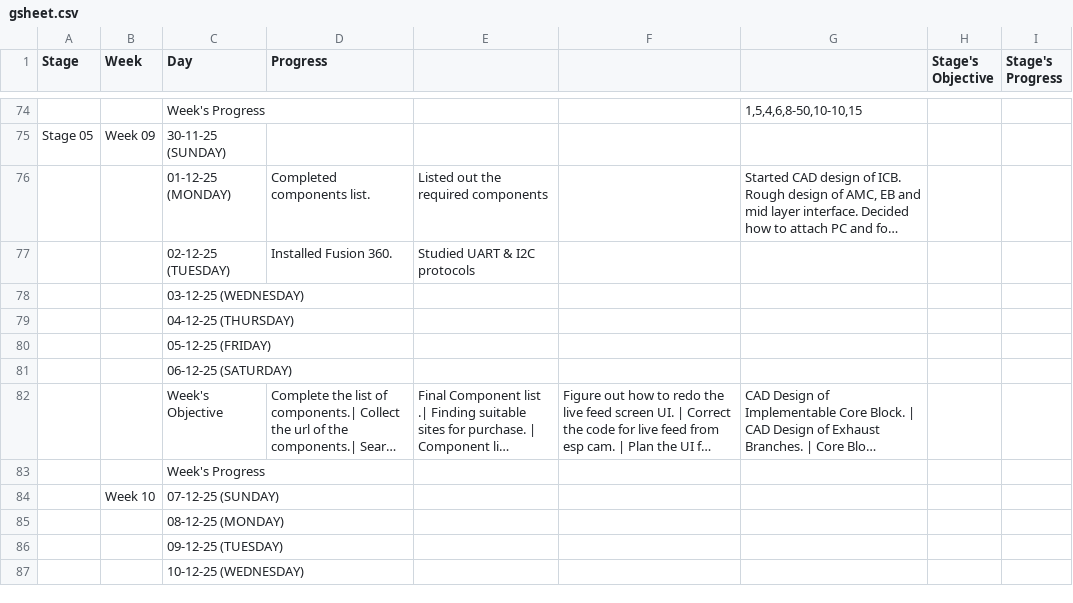
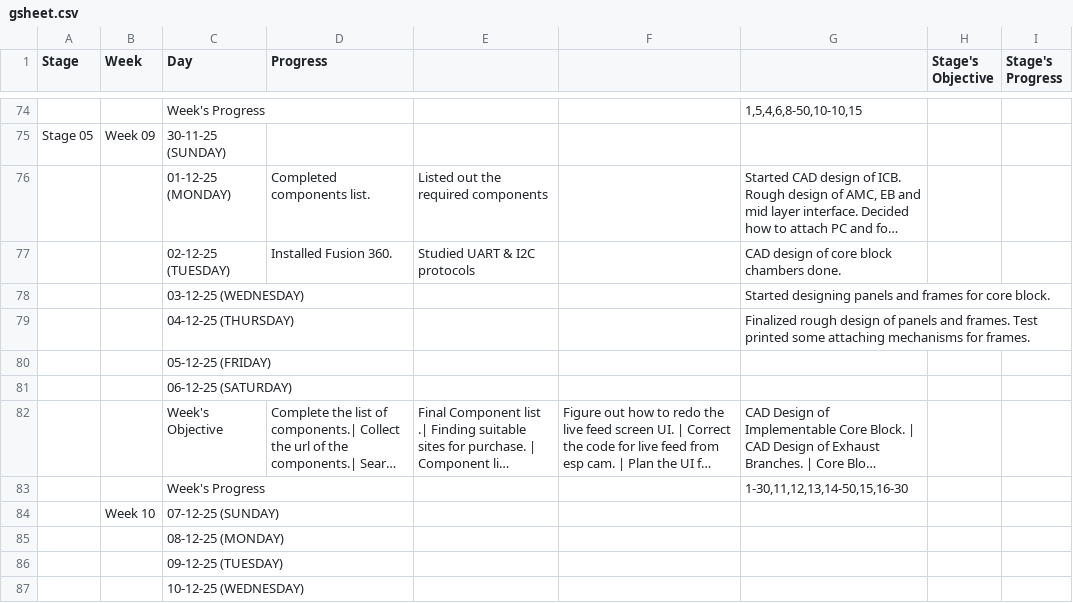
Before and after one commit to thepenguinn/seed-incubator-major, a CSV file: weekly/week_09/gsheet.csv, drawn as a sheet; only a part is shown, gaps mark what is left out; long unchanged cells end in …; the diff names each change by its address in the sheet, - before the commit and + after, or states it on an @@ line.

Commit message:
weekly: Updated auto gen files for week_09

```diff
--- a/weekly/week_09/gsheet.csv
+++ b/weekly/week_09/gsheet.csv
-G77: (empty)
+G77: CAD design of core block chambers done.
-G78: (empty)
+G78: Started designing panels and frames for core block.
-G79: (empty)
+G79: Finalized rough design of panels and frames. Test printed some attaching mechanisms for frames.
-G83: (empty)
+G83: 1-30,11,12,13,14-50,15,16-30
```
Also changed, not shown: 2 other files.
